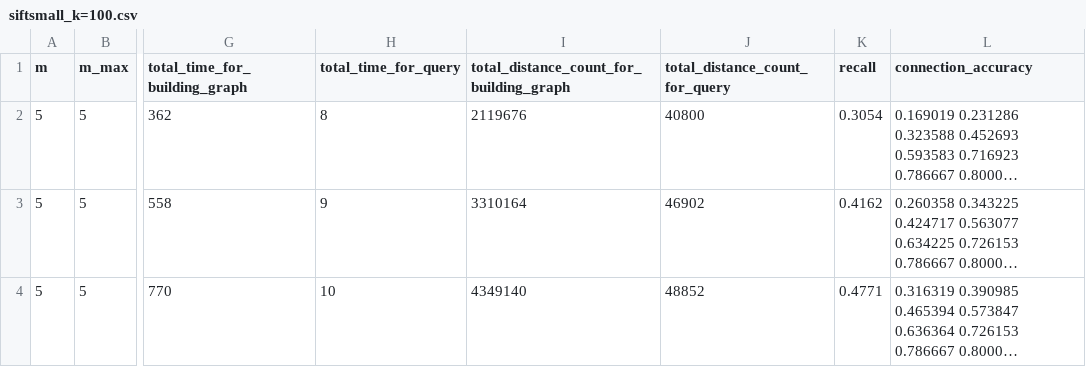
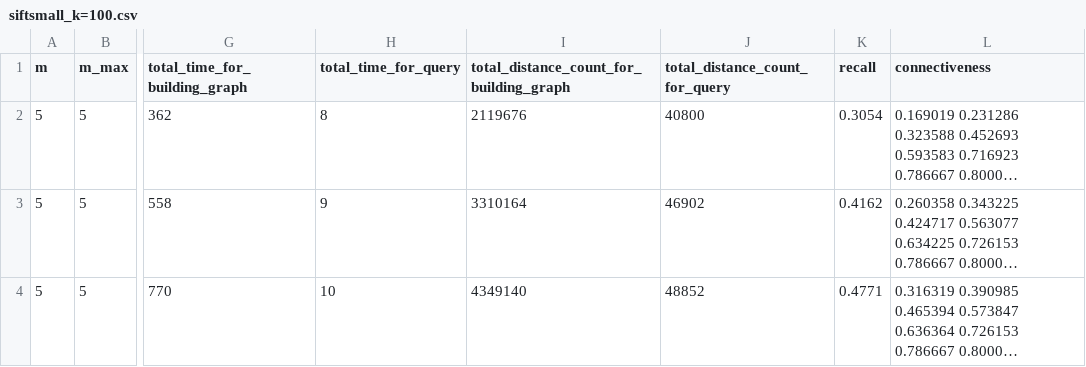
Before and after one commit to J9rryGou/hnsw, a CSV file: siftsmall_k=100.csv, drawn as a sheet; only a part is shown, gaps mark what is left out; long unchanged cells end in …; the diff names each change by its address in the sheet, - before the commit and + after, or states it on an @@ line.

```diff
--- a/siftsmall_k=100.csv
+++ b/siftsmall_k=100.csv
-L1: connection_accuracy
+L1: connectiveness
```
Also changed, not shown: siftsmall_k=100_closely_connected.csv.
